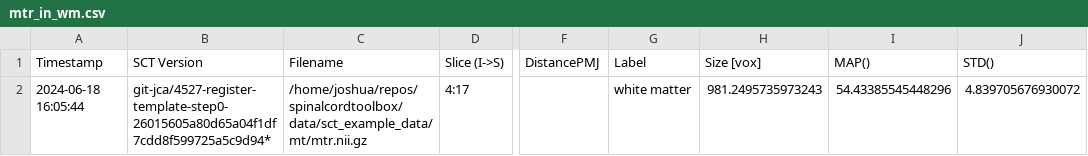
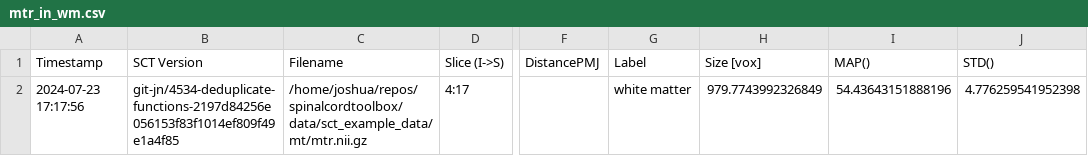
Before and after one commit to spinalcordtoolbox/spinalcordtoolbox, a CSV file: testing/batch_processing/cached_results/mt/mtr_in_wm.csv, drawn as a sheet; only a part is shown, gaps mark what is left out; the diff names each change by its address in the sheet, - before the commit and + after, or states it on an @@ line.

```diff
--- a/testing/batch_processing/cached_results/mt/mtr_in_wm.csv
+++ b/testing/batch_processing/cached_results/mt/mtr_in_wm.csv
-A2 (Timestamp): 2024-06-18 16:05:44
+A2 (Timestamp): 2024-07-23 17:17:56
-B2 (SCT Version): git-jca/4527-register-template-step0-26015605a80d65a04f1df7cdd8f599725a5c9d94*
+B2 (SCT Version): git-jn/4534-deduplicate-functions-2197d84256e056153f83f1014ef809f49e1a4f85
-H2 (Size [vox]): 981.2495735973243
+H2 (Size [vox]): 979.7743992326849
-I2 (MAP()): 54.43385545448296
+I2 (MAP()): 54.43643151888196
-J2 (STD()): 4.839705676930072
+J2 (STD()): 4.776259541952398
```
Also changed, not shown: testing/batch_processing/cached_results/dmri/fa_in_cst.csv.
